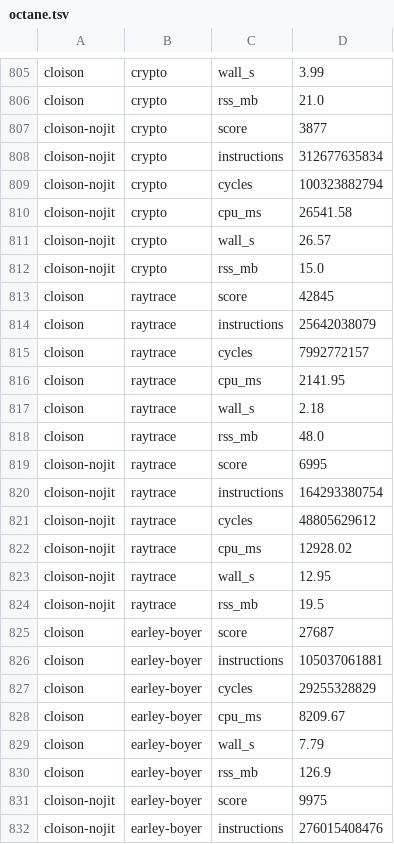
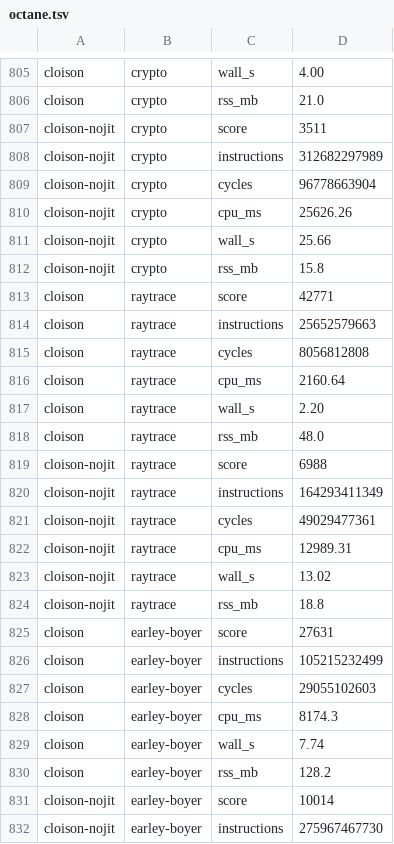
Before and after one commit to cesar-kunz/cloison, a TSV file: bench/compare/octane.tsv, drawn as a sheet; only a part is shown, gaps mark what is left out; the diff covers the shown part only; the diff names each change by its address in the sheet, - before the commit and + after, or states it on an @@ line.

```diff
--- a/bench/compare/octane.tsv
+++ b/bench/compare/octane.tsv
-D805: 3.99
+D805: 4.00
-D807: 3877
+D807: 3511
-D808: 312677635834
+D808: 312682297989
-D809: 100323882794
+D809: 96778663904
-D810: 26541.58
+D810: 25626.26
-D811: 26.57
+D811: 25.66
-D812: 15.0
+D812: 15.8
-D813: 42845
+D813: 42771
-D814: 25642038079
+D814: 25652579663
-D815: 7992772157
+D815: 8056812808
-D816: 2141.95
+D816: 2160.64
-D817: 2.18
+D817: 2.20
-D819: 6995
+D819: 6988
-D820: 164293380754
+D820: 164293411349
-D821: 48805629612
+D821: 49029477361
-D822: 12928.02
+D822: 12989.31
-D823: 12.95
+D823: 13.02
-D824: 19.5
+D824: 18.8
-D825: 27687
+D825: 27631
-D826: 105037061881
+D826: 105215232499
-D827: 29255328829
+D827: 29055102603
-D828: 8209.67
+D828: 8174.3
-D829: 7.79
+D829: 7.74
-D830: 126.9
+D830: 128.2
-D831: 9975
+D831: 10014
-D832: 276015408476
+D832: 275967467730
```
Also changed, not shown: 142 edited cells elsewhere in this file, 4 other files.
